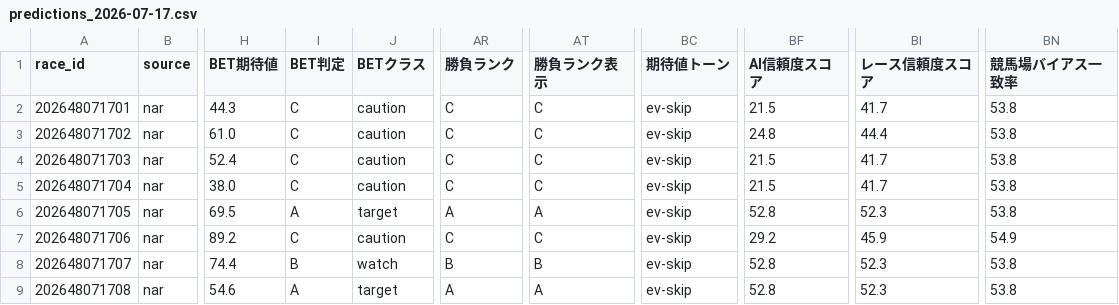
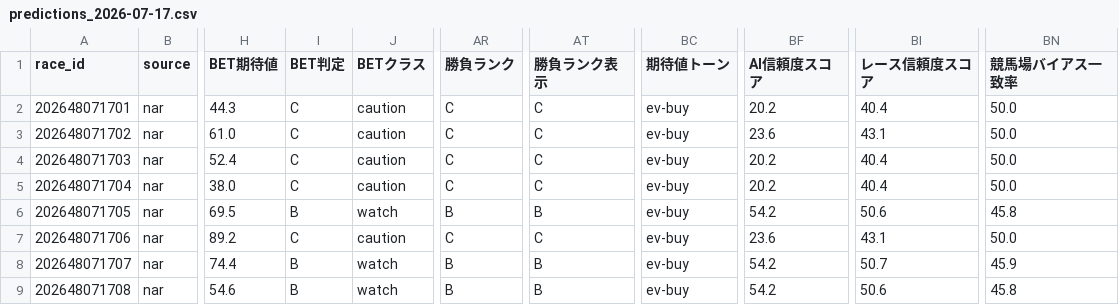
Before and after one commit to rm8939-cell/ARERU-CLOUD, a CSV file: data/predictions_by_date/predictions_2026-07-17.csv, drawn as a sheet; only a part is shown, gaps mark what is left out; the diff covers the shown part only; the diff names each change by its address in the sheet, - before the commit and + after, or states it on an @@ line.

```diff
--- a/data/predictions_by_date/predictions_2026-07-17.csv
+++ b/data/predictions_by_date/predictions_2026-07-17.csv
-BC2:BC9 (期待値トーン): ev-skip
+BC2:BC9 (期待値トーン): ev-buy
-BF2 (AI信頼度スコア): 21.5
+BF2 (AI信頼度スコア): 20.2
-BI2 (レース信頼度スコア): 41.7
+BI2 (レース信頼度スコア): 40.4
-BN2:BN5 (競馬場バイアス一致率): 53.8
+BN2:BN5 (競馬場バイアス一致率): 50.0
-BF3 (AI信頼度スコア): 24.8
+BF3 (AI信頼度スコア): 23.6
-BI3 (レース信頼度スコア): 44.4
+BI3 (レース信頼度スコア): 43.1
-BF4:BF5 (AI信頼度スコア): 21.5
+BF4:BF5 (AI信頼度スコア): 20.2
-BI4:BI5 (レース信頼度スコア): 41.7
+BI4:BI5 (レース信頼度スコア): 40.4
-I6 (BET判定): A
+I6 (BET判定): B
-J6 (BETクラス): target
+J6 (BETクラス): watch
-AR6 (勝負ランク): A
+AR6 (勝負ランク): B
-AT6 (勝負ランク表示): A
+AT6 (勝負ランク表示): B
-BF6 (AI信頼度スコア): 52.8
+BF6 (AI信頼度スコア): 54.2
-BI6 (レース信頼度スコア): 52.3
+BI6 (レース信頼度スコア): 50.6
-BN6 (競馬場バイアス一致率): 53.8
+BN6 (競馬場バイアス一致率): 45.8
-BF7 (AI信頼度スコア): 29.2
+BF7 (AI信頼度スコア): 23.6
-BI7 (レース信頼度スコア): 45.9
+BI7 (レース信頼度スコア): 43.1
-BN7 (競馬場バイアス一致率): 54.9
+BN7 (競馬場バイアス一致率): 50.0
-BF8:BF9 (AI信頼度スコア): 52.8
+BF8:BF9 (AI信頼度スコア): 54.2
-BI8 (レース信頼度スコア): 52.3
+BI8 (レース信頼度スコア): 50.7
-BN8 (競馬場バイアス一致率): 53.8
+BN8 (競馬場バイアス一致率): 45.9
-I9 (BET判定): A
+I9 (BET判定): B
-J9 (BETクラス): target
+J9 (BETクラス): watch
-AR9 (勝負ランク): A
+AR9 (勝負ランク): B
-AT9 (勝負ランク表示): A
+AT9 (勝負ランク表示): B
-BI9 (レース信頼度スコア): 52.3
+BI9 (レース信頼度スコア): 50.6
-BN9 (競馬場バイアス一致率): 53.8
+BN9 (競馬場バイアス一致率): 45.8
```
Also changed, not shown: 160 edited cells elsewhere in this file, data/predictions_by_date/predictions_2026-07-11.csv, data/predictions_by_date/predictions_2026-07-12.csv, 33 other files.
